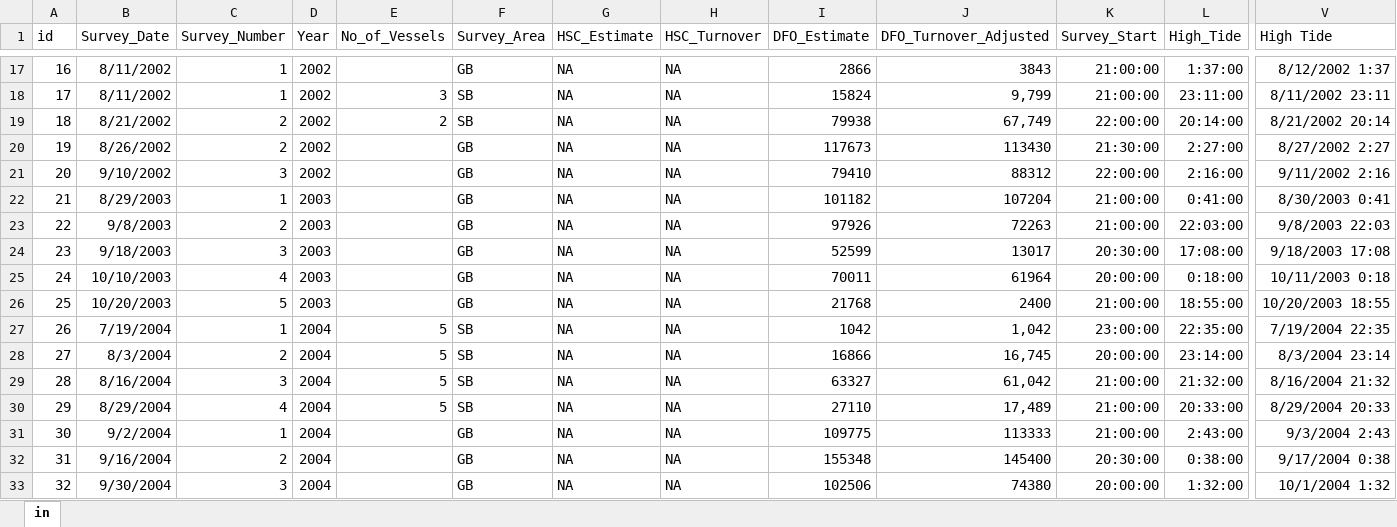
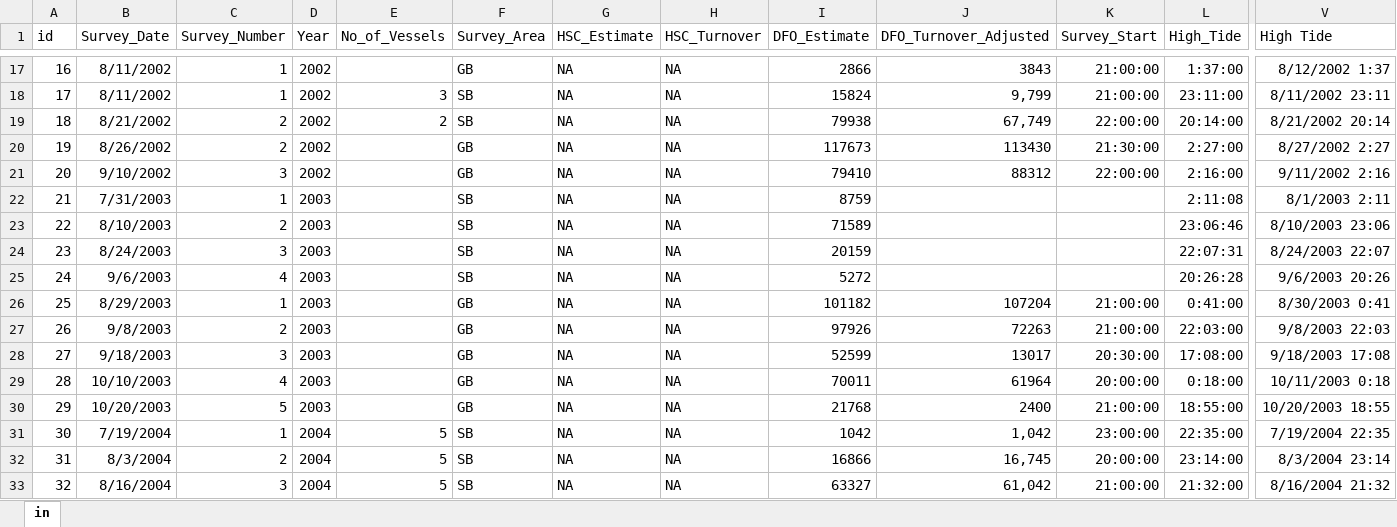
Before and after one commit to HerringScience/HerringScience.github.io, an Excel workbook: Tracey's Folder/surveyFactorsAll_Tracey with SSB data.xlsx, sheet in, drawn as a sheet; only a part is shown, gaps mark what is left out; the shorter side is filled out with more unchanged rows; values as stored, in another font and other column widths than the file's, no borders; addresses are those after the commit; rows hold the shown columns only; the diff names each change by its address in the sheet, - before the commit and + after, or states it on an @@ line.

Commit message:
2023 12 07
Added Scots Bay 2023 surveys, DFO biomass and high tide only

```diff
--- a/Tracey's Folder/surveyFactorsAll_Tracey with SSB data.xlsx (sheet in)
+++ b/Tracey's Folder/surveyFactorsAll_Tracey with SSB data.xlsx (sheet in)
+row 22: 21 | 7/31/2003 | 1 | 2003 |  | SB | NA | NA | 8759 |  |  | 2:11:08 | 8/1/2003 2:11
+row 23: 22 | 8/10/2003 | 2 | 2003 |  | SB | NA | NA | 71589 |  |  | 23:06:46 | 8/10/2003 23:06
+row 24: 23 | 8/24/2003 | 3 | 2003 |  | SB | NA | NA | 20159 |  |  | 22:07:31 | 8/24/2003 22:07
+row 25: 24 | 9/6/2003 | 4 | 2003 |  | SB | NA | NA | 5272 |  |  | 20:26:28 | 9/6/2003 20:26
@@ column A (id) renumbered from row 26 down @@
```
Also changed, not shown: formulas that keep their value, 1 other file.
